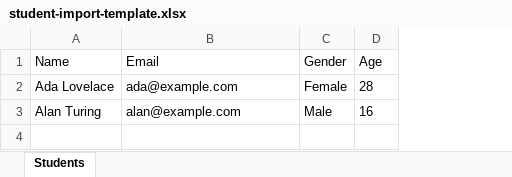
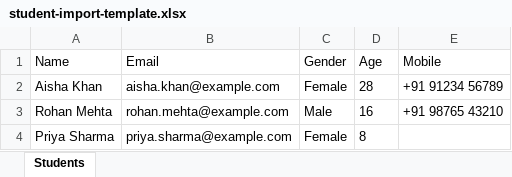
Before and after one commit to soundharsaminathan/dev-kit, an Excel workbook: apps/step-up/public/templates/student-import-template.xlsx, sheet Students, drawn as a sheet; values as stored, in another font and other column widths than the file's, no borders; the diff names each change by its address in the sheet, - before the commit and + after, or states it on an @@ line.

Commit message:
feat: enhance student import and lead management with phone number support
- Updated the student import template to include an optional "Mobile" column for phone numbers.
- Modified parsing logic to handle mobile numbers from the import rows, ensuring proper validation and storage.
- Enhanced the LeadCard component to display phone numbers, allowing users to copy them and initiate calls.
- Implemented tests for phone number handling in both student import and lead management functionalities.
- Updated UI components to reflect changes in phone number display and interaction.

```diff
--- a/apps/step-up/public/templates/student-import-template.xlsx (sheet Students)
+++ b/apps/step-up/public/templates/student-import-template.xlsx (sheet Students)
+column E (Mobile), rows 2-3: +91 91234 56789 | +91 98765 43210
-A2 (Name): Ada Lovelace
+A2 (Name): Aisha Khan
-B2 (Email): ada@example.com
+B2 (Email): aisha.khan@example.com
-A3 (Name): Alan Turing
+A3 (Name): Rohan Mehta
-B3 (Email): alan@example.com
+B3 (Email): rohan.mehta@example.com
+row 4: Priya Sharma | priya.sharma@example.com | Female | 8
```
Also changed, not shown: 28 other files.
